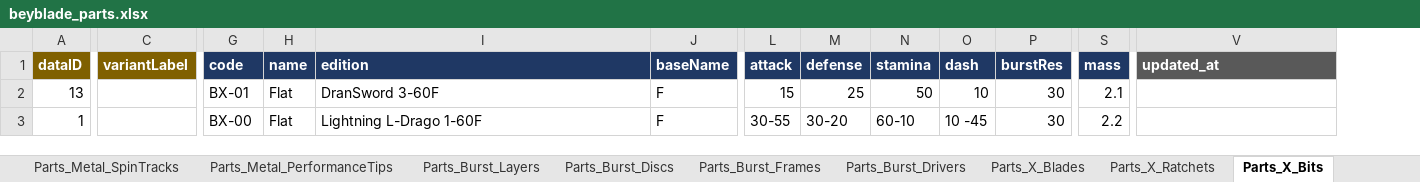
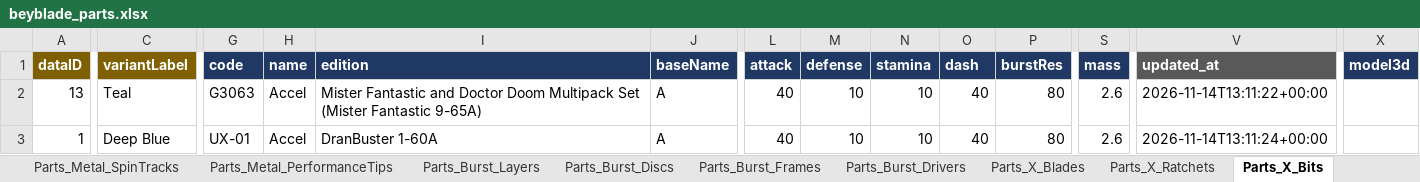
Before and after one commit to discoballonmyhead/clasher_st_beyblade_assets, an Excel workbook: samples/beyblade_parts.xlsx, sheet Parts_X_Bits, drawn as a sheet; only a part is shown, gaps mark what is left out; values as stored, in another font and other column widths than the file's, no borders; charts and pictures not drawn; the diff covers the shown part only; the diff names each change by its address in the sheet, - before the commit and + after, or states it on an @@ line.

```diff
--- a/samples/beyblade_parts.xlsx (sheet Parts_X_Bits)
+++ b/samples/beyblade_parts.xlsx (sheet Parts_X_Bits)
+column X (model3d), empty
-C2 (variantLabel): (empty)
+C2 (variantLabel): Teal
-G2 (code): BX-01
+G2 (code): G3063
-H2:H3 (name): Flat
+H2:H3 (name): Accel
-I2 (edition): DranSword 3-60F
+I2 (edition): Mister Fantastic and Doctor Doom Multipack Set (Mister Fantastic 9-65A)
-J2:J3 (baseName): F
+J2:J3 (baseName): A
-L2 (attack): 15
+L2 (attack): 40
-M2 (defense): 25
+M2 (defense): 10
-N2 (stamina): 50
+N2 (stamina): 10
-O2 (dash): 10
+O2 (dash): 40
-P2:P3 (burstRes): 30
+P2:P3 (burstRes): 80
-S2 (mass): 2.1
+S2 (mass): 2.6
-V2 (updated_at): (empty)
+V2 (updated_at): 2026-11-14T13:11:22+00:00
-C3 (variantLabel): (empty)
+C3 (variantLabel): Deep Blue
-G3 (code): BX-00
+G3 (code): UX-01
-I3 (edition): Lightning L-Drago 1-60F
+I3 (edition): DranBuster 1-60A
-L3 (attack): 30-55
+L3 (attack): 40
-M3 (defense): 30-20
+M3 (defense): 10
-N3 (stamina): 60-10
+N3 (stamina): 10
-O3 (dash): 10 -45
+O3 (dash): 40
-S3 (mass): 2.2
+S3 (mass): 2.6
-V3 (updated_at): (empty)
+V3 (updated_at): 2026-11-14T13:11:24+00:00
```
Also changed, not shown: 3 edited cells elsewhere in this sheet, sheet Parts_X_Blades, sheet Parts_X_Ratchets, sheet Parts_X_MainBlades, sheet Parts_X_AssistBlades, sheet Parts_X_LockChips, sheet Parts_X_OverBlades, 17 more sheets, other sheet tabs, charts or pictures, samples/beyblade_products.xlsx, samples/beyblade_tcg.xlsx, 19 other files.
